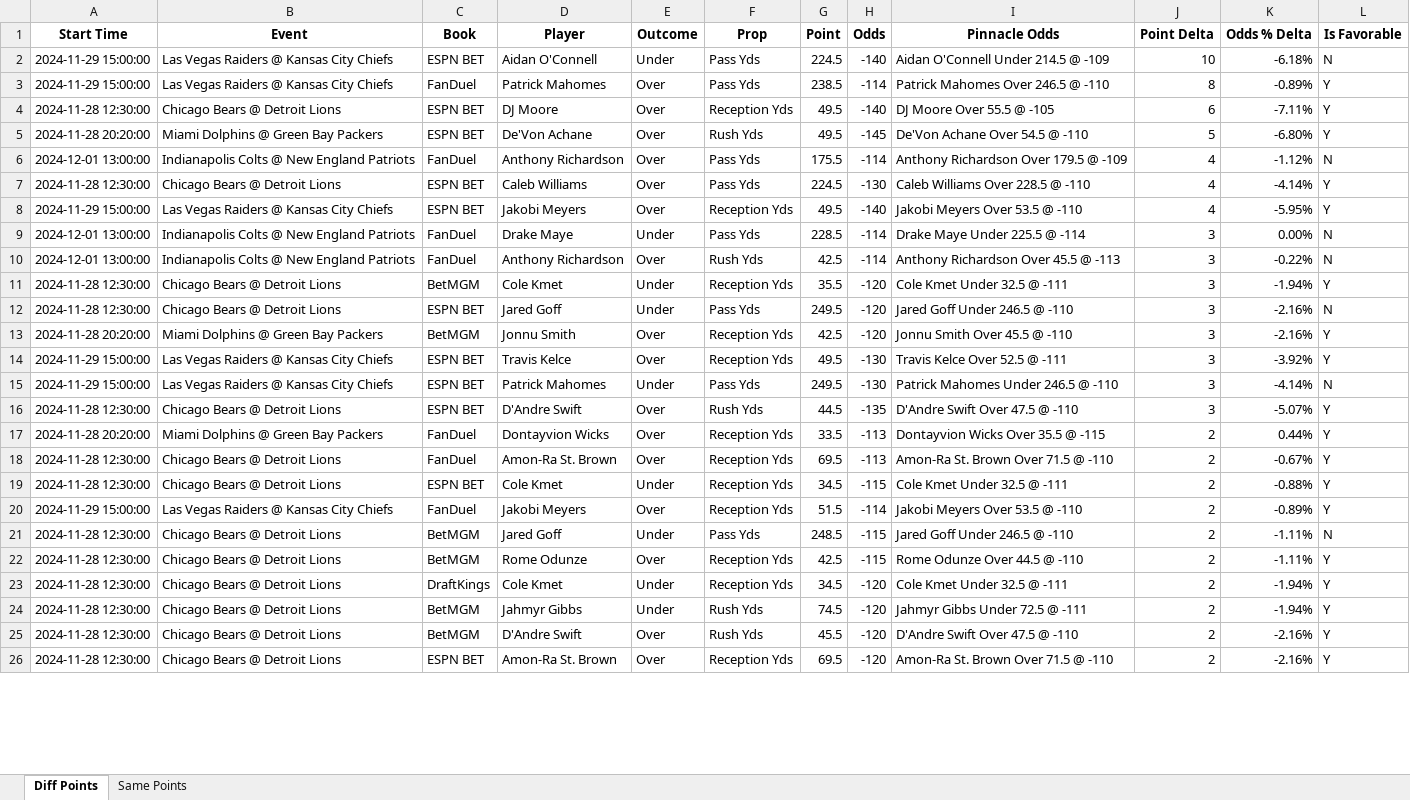
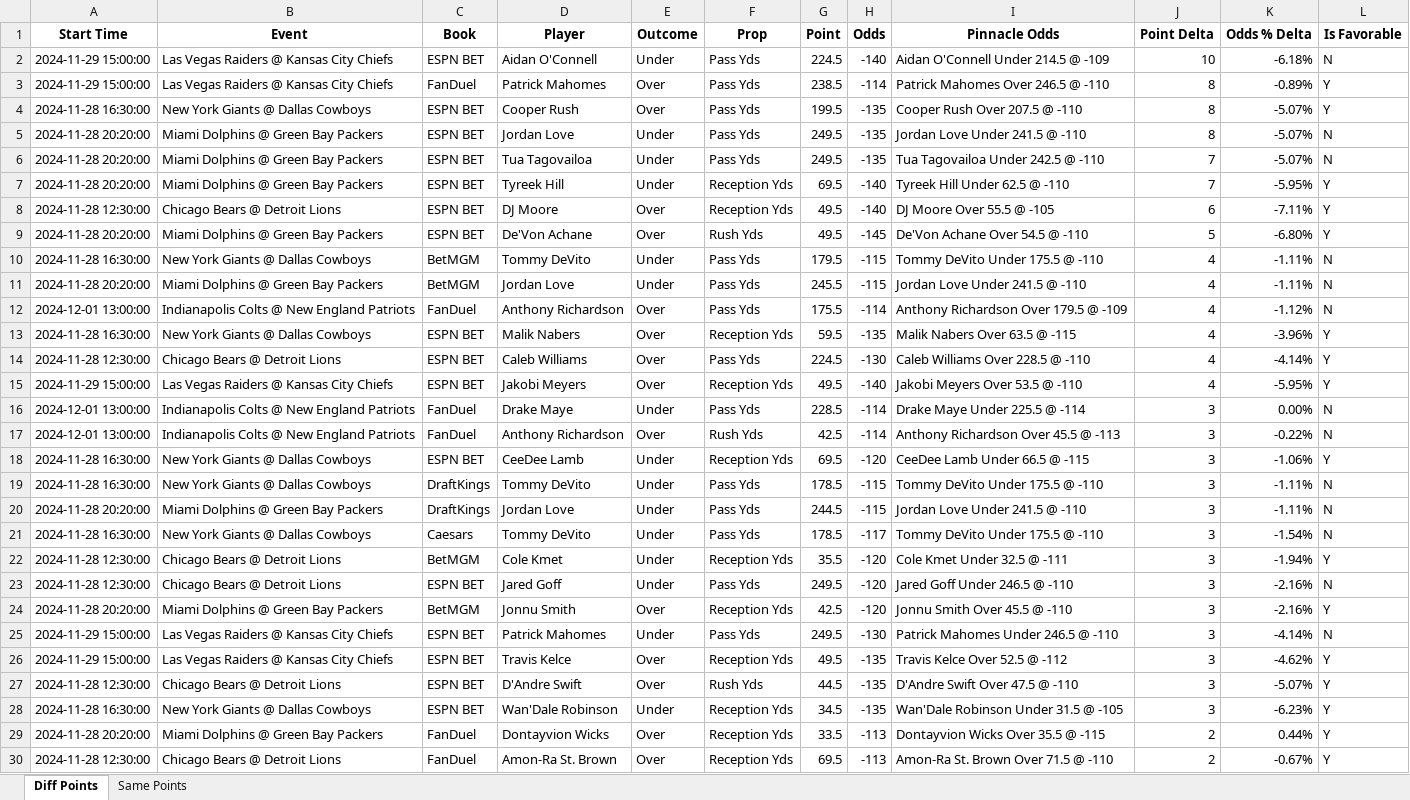
Before and after one commit to rahulShahCode/player-props-scraper, an Excel workbook: player_props.xlsx, sheet Diff Points, drawn as a sheet; only a part is shown; the shorter side is filled out with more unchanged rows; values as stored, in another font and other column widths than the file's, no borders; removed rows and columns are numbered as before the commit, all else as after; the diff covers the shown part only; the diff names each change by its address in the sheet, - before the commit and + after, or states it on an @@ line.

```diff
--- a/player_props.xlsx (sheet Diff Points)
+++ b/player_props.xlsx (sheet Diff Points)
+row 4: 2024-11-28 16:30:00 | New York Giants @ Dallas Cowboys | ESPN BET | Cooper Rush | Over | Pass Yds | 199.5 | -135 | Cooper Rush Over 207.5 @ -110 | 8 | -5.07% | Y
+row 5: 2024-11-28 20:20:00 | Miami Dolphins @ Green Bay Packers | ESPN BET | Jordan Love | Under | Pass Yds | 249.5 | -135 | Jordan Love Under 241.5 @ -110 | 8 | -5.07% | N
+row 6: 2024-11-28 20:20:00 | Miami Dolphins @ Green Bay Packers | ESPN BET | Tua Tagovailoa | Under | Pass Yds | 249.5 | -135 | Tua Tagovailoa Under 242.5 @ -110 | 7 | -5.07% | N
+row 7: 2024-11-28 20:20:00 | Miami Dolphins @ Green Bay Packers | ESPN BET | Tyreek Hill | Under | Reception Yds | 69.5 | -140 | Tyreek Hill Under 62.5 @ -110 | 7 | -5.95% | Y
+row 10: 2024-11-28 16:30:00 | New York Giants @ Dallas Cowboys | BetMGM | Tommy DeVito | Under | Pass Yds | 179.5 | -115 | Tommy DeVito Under 175.5 @ -110 | 4 | -1.11% | N
+row 11: 2024-11-28 20:20:00 | Miami Dolphins @ Green Bay Packers | BetMGM | Jordan Love | Under | Pass Yds | 245.5 | -115 | Jordan Love Under 241.5 @ -110 | 4 | -1.11% | N
+row 13: 2024-11-28 16:30:00 | New York Giants @ Dallas Cowboys | ESPN BET | Malik Nabers | Over | Reception Yds | 59.5 | -135 | Malik Nabers Over 63.5 @ -115 | 4 | -3.96% | Y
+row 18: 2024-11-28 16:30:00 | New York Giants @ Dallas Cowboys | ESPN BET | CeeDee Lamb | Under | Reception Yds | 69.5 | -120 | CeeDee Lamb Under 66.5 @ -115 | 3 | -1.06% | Y
+row 19: 2024-11-28 16:30:00 | New York Giants @ Dallas Cowboys | DraftKings | Tommy DeVito | Under | Pass Yds | 178.5 | -115 | Tommy DeVito Under 175.5 @ -110 | 3 | -1.11% | N
+row 20: 2024-11-28 20:20:00 | Miami Dolphins @ Green Bay Packers | DraftKings | Jordan Love | Under | Pass Yds | 244.5 | -115 | Jordan Love Under 241.5 @ -110 | 3 | -1.11% | N
+row 21: 2024-11-28 16:30:00 | New York Giants @ Dallas Cowboys | Caesars | Tommy DeVito | Under | Pass Yds | 178.5 | -117 | Tommy DeVito Under 175.5 @ -110 | 3 | -1.54% | N
-row 14: 2024-11-29 15:00:00 | Las Vegas Raiders @ Kansas City Chiefs | ESPN BET | Travis Kelce | Over | Reception Yds | 49.5 | -130 | Travis Kelce Over 52.5 @ -111 | 3 | -3.92% | Y
+row 26: 2024-11-29 15:00:00 | Las Vegas Raiders @ Kansas City Chiefs | ESPN BET | Travis Kelce | Over | Reception Yds | 49.5 | -135 | Travis Kelce Over 52.5 @ -112 | 3 | -4.62% | Y
+row 28: 2024-11-28 16:30:00 | New York Giants @ Dallas Cowboys | ESPN BET | Wan'Dale Robinson | Under | Reception Yds | 34.5 | -135 | Wan'Dale Robinson Under 31.5 @ -105 | 3 | -6.23% | Y
```
Also changed, not shown: 34 added rows, 4 removed rows and 20 edited cells elsewhere in this sheet, sheet Same Points, 2 other files.
